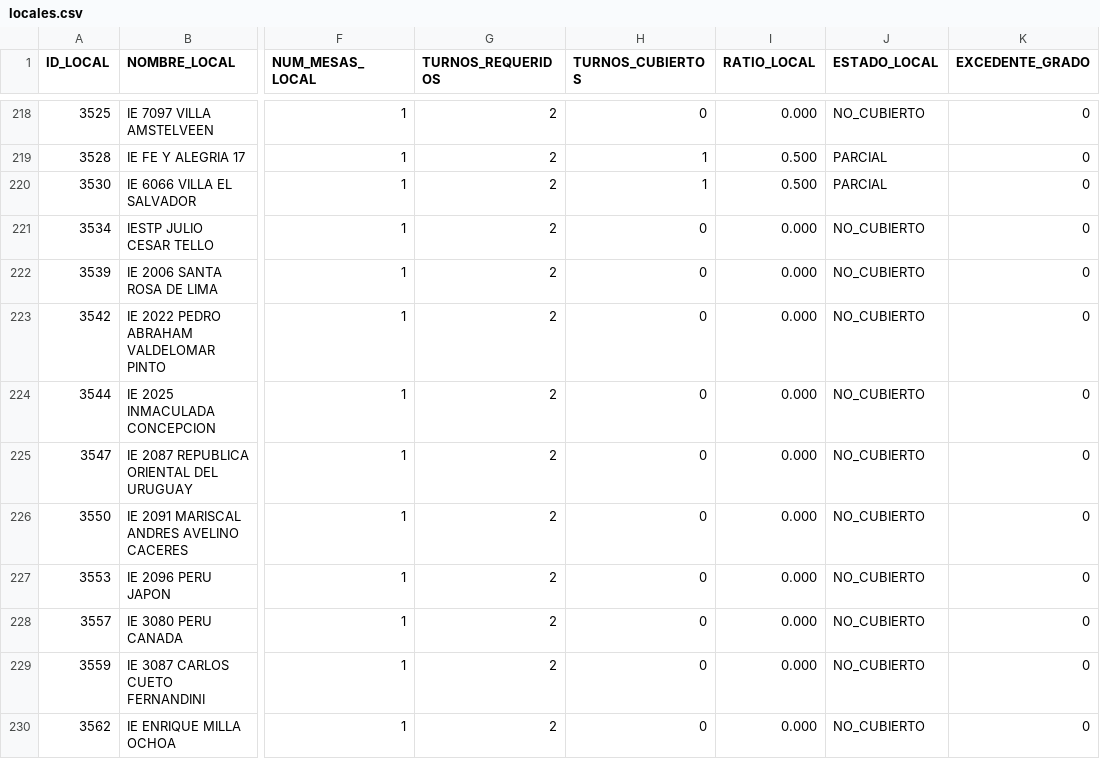
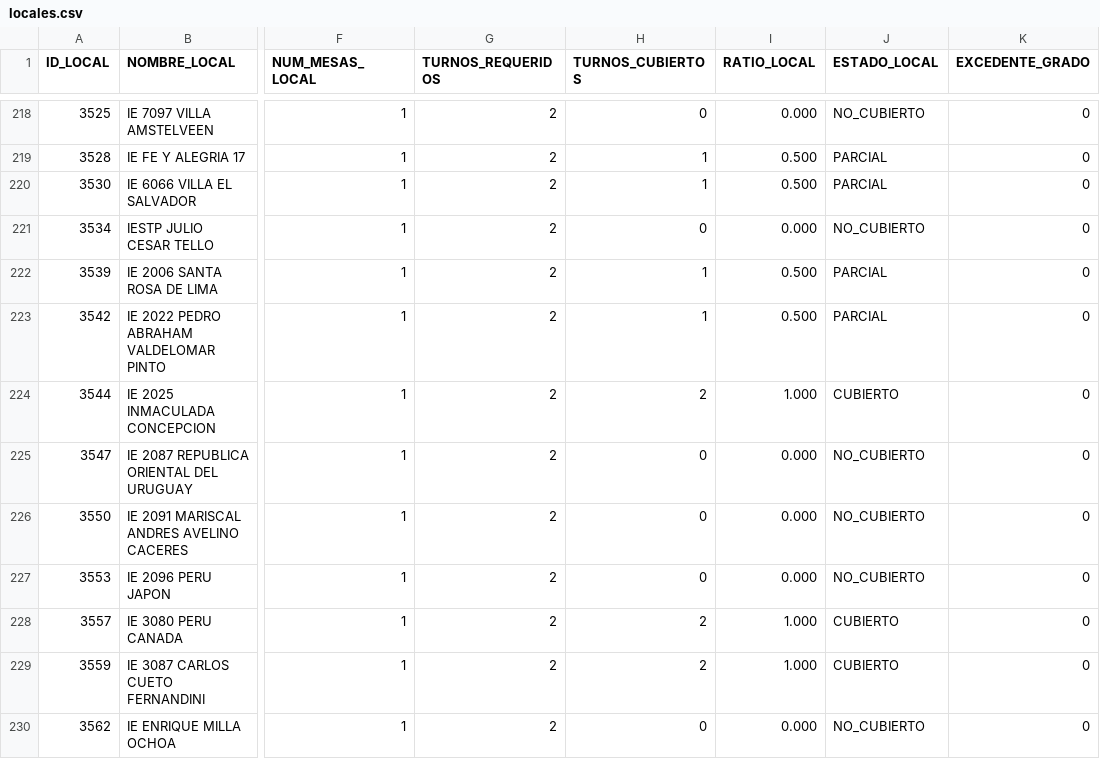
Before and after one commit to actransparencia-monitoreo/mapa-cobertura-lima, a CSV file: data/locales.csv, drawn as a sheet; only a part is shown, gaps mark what is left out; the diff covers the shown part only; the diff names each change by its address in the sheet, - before the commit and + after, or states it on an @@ line.

Commit message:
datos: 437/41/15/2 sobre 495 locales · 2026-09-14 19:34 (MOTOR)

```diff
--- a/data/locales.csv
+++ b/data/locales.csv
-H222:H223 (TURNOS_CUBIERTOS): 0
+H222:H223 (TURNOS_CUBIERTOS): 1
-I222:I223 (RATIO_LOCAL): 0.000
+I222:I223 (RATIO_LOCAL): 0.500
-J222:J223 (ESTADO_LOCAL): NO_CUBIERTO
+J222:J223 (ESTADO_LOCAL): PARCIAL
-H224 (TURNOS_CUBIERTOS): 0
+H224 (TURNOS_CUBIERTOS): 2
-I224 (RATIO_LOCAL): 0.000
+I224 (RATIO_LOCAL): 1.000
-J224 (ESTADO_LOCAL): NO_CUBIERTO
+J224 (ESTADO_LOCAL): CUBIERTO
-H228:H229 (TURNOS_CUBIERTOS): 0
+H228:H229 (TURNOS_CUBIERTOS): 2
-I228:I229 (RATIO_LOCAL): 0.000
+I228:I229 (RATIO_LOCAL): 1.000
-J228:J229 (ESTADO_LOCAL): NO_CUBIERTO
+J228:J229 (ESTADO_LOCAL): CUBIERTO
```
Also changed, not shown: 30 edited cells elsewhere in this file.
